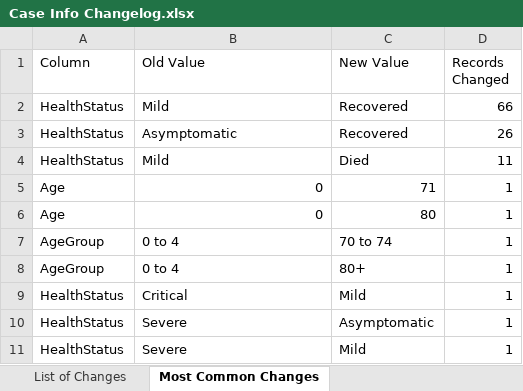
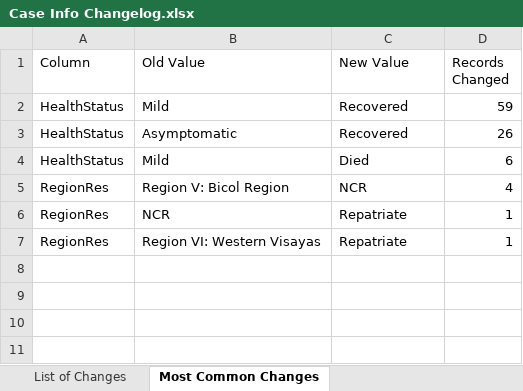
Before and after one commit to RickBahague/DOHDataDrop, an Excel workbook: Case Info Changelog.xlsx, sheet Most Common Changes, drawn as a sheet; values as stored, in another font and other column widths than the file's, no borders; charts and pictures not drawn; removed rows and columns are numbered as before the commit, all else as after; the diff names each change by its address in the sheet, - before the commit and + after, or states it on an @@ line.

```diff
--- a/Case Info Changelog.xlsx (sheet Most Common Changes)
+++ b/Case Info Changelog.xlsx (sheet Most Common Changes)
-D2 (Records Changed): 66
+D2 (Records Changed): 59
-D4 (Records Changed): 11
+D4 (Records Changed): 6
-row 5: Age | 0 | 71 | 1
-row 6: Age | 0 | 80 | 1
-row 7: AgeGroup | 0 to 4 | 70 to 74 | 1
-row 8: AgeGroup | 0 to 4 | 80+ | 1
-row 9: HealthStatus | Critical | Mild | 1
-row 10: HealthStatus | Severe | Asymptomatic | 1
-row 11: HealthStatus | Severe | Mild | 1
+row 5: RegionRes | Region V: Bicol Region | NCR | 4
+row 6: RegionRes | NCR | Repatriate | 1
+row 7: RegionRes | Region VI: Western Visayas | Repatriate | 1
```
Also changed, not shown: sheet List of Changes, 6 other files.
